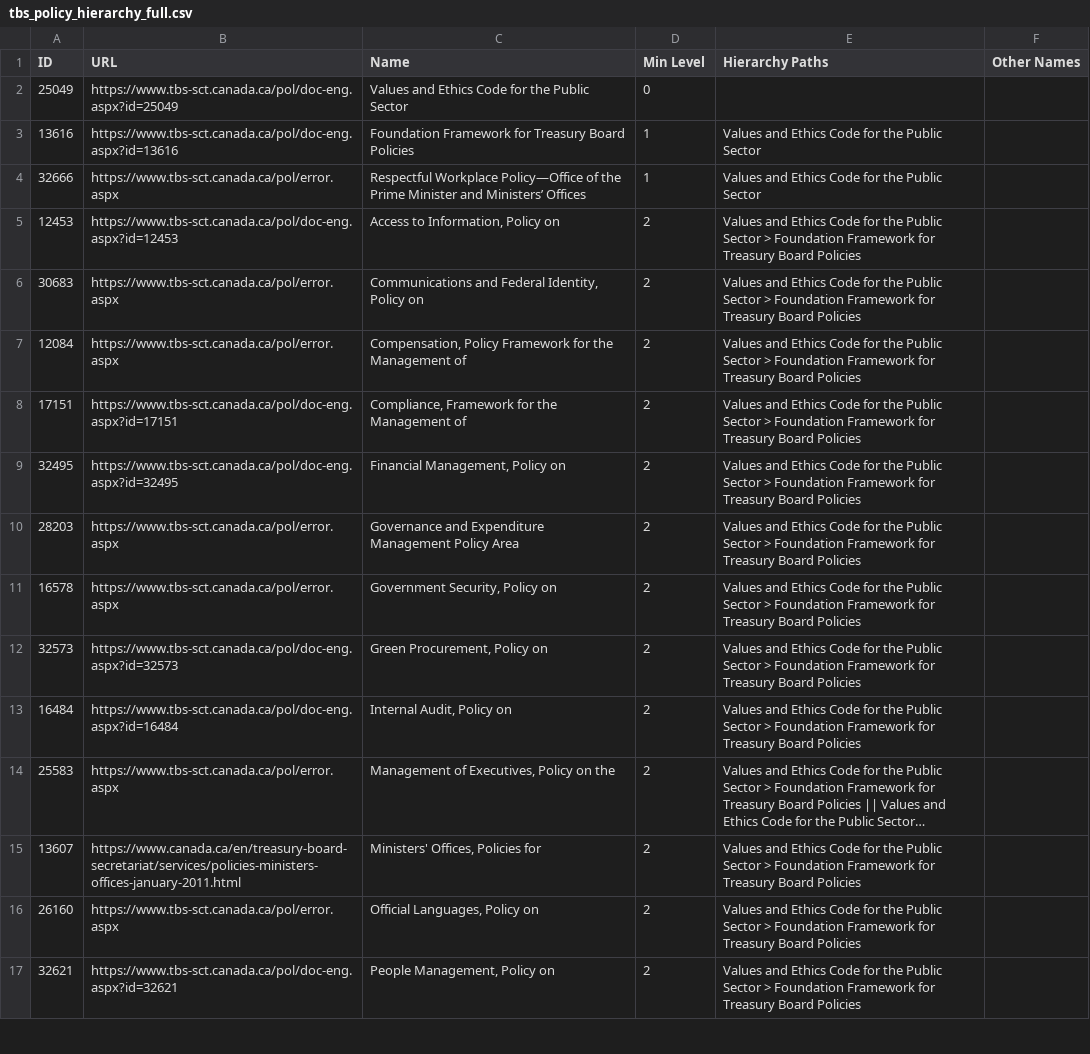
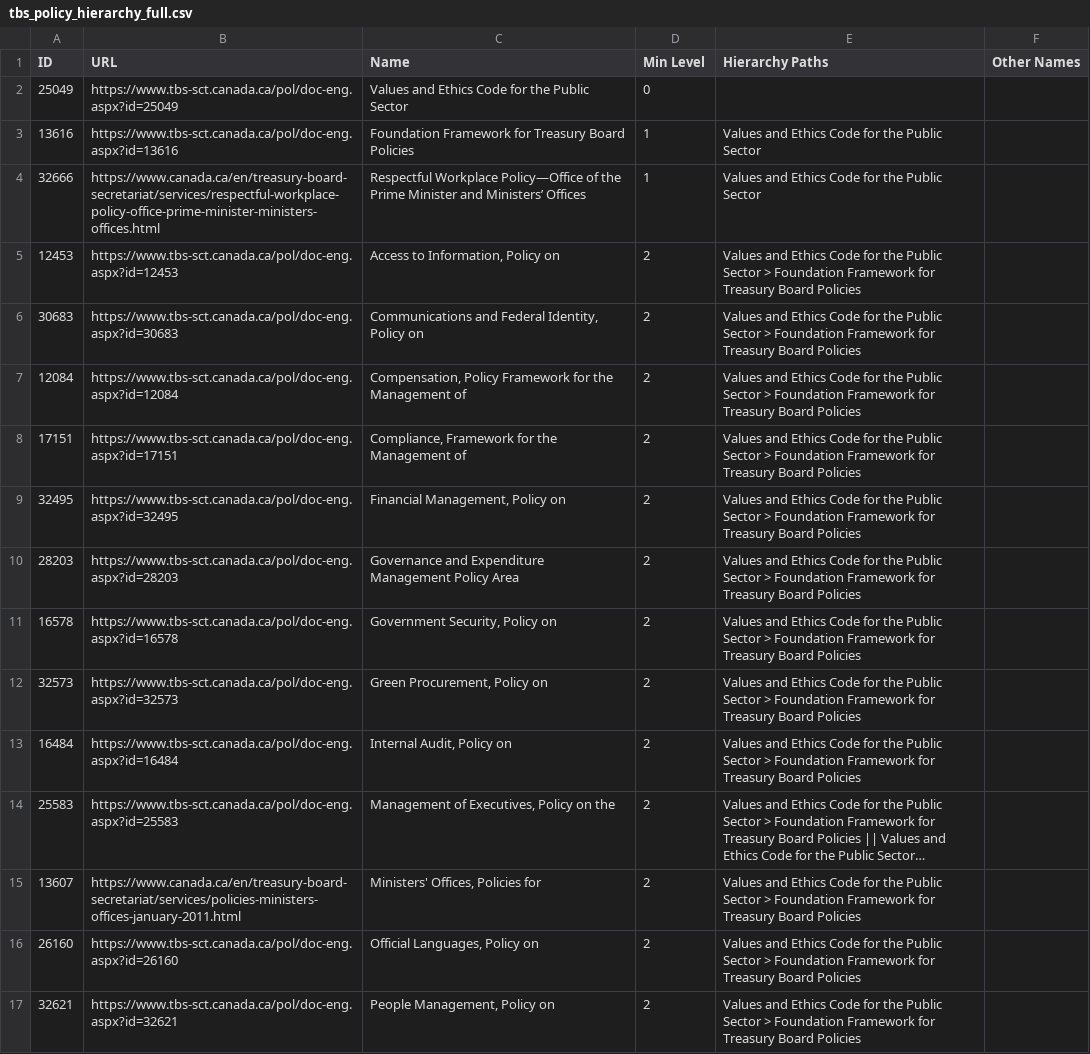
Before and after one commit to PatLittle/TBS-Policy-Hawk, a CSV file: data/tbs_policy_hierarchy_full.csv, drawn as a sheet; only a part is shown; long unchanged cells end in …; the diff covers the shown part only; the diff names each change by its address in the sheet, - before the commit and + after, or states it on an @@ line.

```diff
--- a/data/tbs_policy_hierarchy_full.csv
+++ b/data/tbs_policy_hierarchy_full.csv
-B4 (URL): https://www.tbs-sct.canada.ca/pol/error.aspx
+B4 (URL): https://www.canada.ca/en/treasury-board-secretariat/services/respectful-workplace-policy-office-prime-minister-ministers-offices.html
-B6 (URL): https://www.tbs-sct.canada.ca/pol/error.aspx
+B6 (URL): https://www.tbs-sct.canada.ca/pol/doc-eng.aspx?id=30683
-B7 (URL): https://www.tbs-sct.canada.ca/pol/error.aspx
+B7 (URL): https://www.tbs-sct.canada.ca/pol/doc-eng.aspx?id=12084
-B10 (URL): https://www.tbs-sct.canada.ca/pol/error.aspx
+B10 (URL): https://www.tbs-sct.canada.ca/pol/doc-eng.aspx?id=28203
-B11 (URL): https://www.tbs-sct.canada.ca/pol/error.aspx
+B11 (URL): https://www.tbs-sct.canada.ca/pol/doc-eng.aspx?id=16578
-B14 (URL): https://www.tbs-sct.canada.ca/pol/error.aspx
+B14 (URL): https://www.tbs-sct.canada.ca/pol/doc-eng.aspx?id=25583
-B16 (URL): https://www.tbs-sct.canada.ca/pol/error.aspx
+B16 (URL): https://www.tbs-sct.canada.ca/pol/doc-eng.aspx?id=26160
```
Also changed, not shown: 15 edited cells elsewhere in this file.
